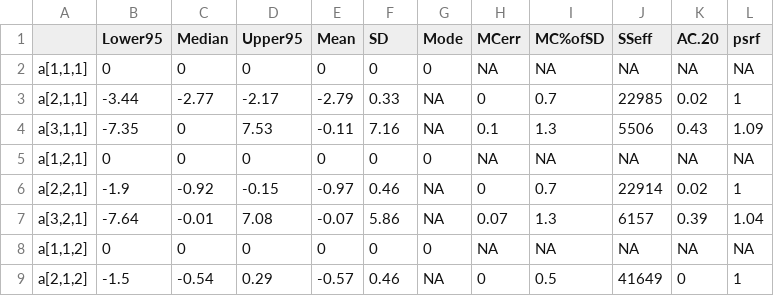
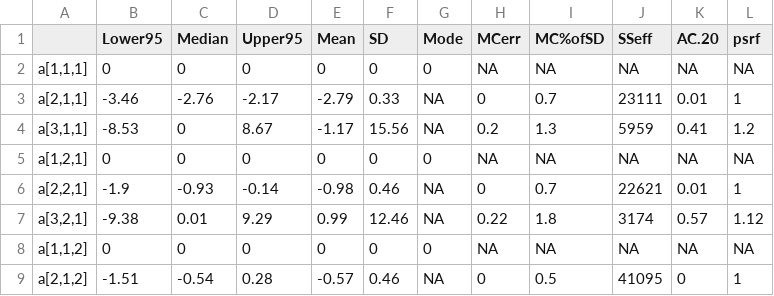
Before and after one commit to tywerdel/SpatioTemporalCanids, a CSV file: parametersummary_CRP_EcoApps.csv, drawn as a sheet; only a part is shown; the diff covers the shown part only.

```diff
--- a/parametersummary_CRP_EcoApps.csv
+++ b/parametersummary_CRP_EcoApps.csv
@@ -2,8 +2,8 @@
 "a[1,1,1]",0,0,0,0,0,0,NA,NA,NA,NA,NA
-"a[2,1,1]",-3.44,-2.77,-2.17,-2.79,0.33,NA,0,0.7,22985,0.02,1
-"a[3,1,1]",-7.35,0,7.53,-0.11,7.16,NA,0.1,1.3,5506,0.43,1.09
+"a[2,1,1]",-3.46,-2.76,-2.17,-2.79,0.33,NA,0,0.7,23111,0.01,1
+"a[3,1,1]",-8.53,0,8.67,-1.17,15.56,NA,0.2,1.3,5959,0.41,1.2
 "a[1,2,1]",0,0,0,0,0,0,NA,NA,NA,NA,NA
-"a[2,2,1]",-1.9,-0.92,-0.15,-0.97,0.46,NA,0,0.7,22914,0.02,1
-"a[3,2,1]",-7.64,-0.01,7.08,-0.07,5.86,NA,0.07,1.3,6157,0.39,1.04
+"a[2,2,1]",-1.9,-0.93,-0.14,-0.98,0.46,NA,0,0.7,22621,0.01,1
+"a[3,2,1]",-9.38,0.01,9.29,0.99,12.46,NA,0.22,1.8,3174,0.57,1.12
 "a[1,1,2]",0,0,0,0,0,0,NA,NA,NA,NA,NA
-"a[2,1,2]",-1.5,-0.54,0.29,-0.57,0.46,NA,0,0.5,41649,0,1
+"a[2,1,2]",-1.51,-0.54,0.28,-0.57,0.46,NA,0,0.5,41095,0,1
```
Also changed, not shown: 150 edited cells elsewhere in this file, 4 other files.
